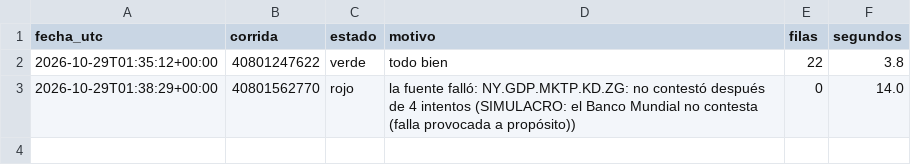
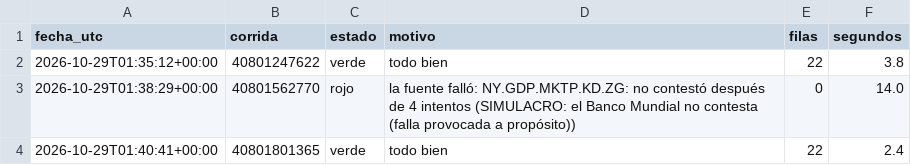
Before and after one commit to uide-programacion-inteligencia-mercados/observatorio-g03, a CSV file: logs/salud_g03.csv, drawn as a sheet; the diff names each change by its address in the sheet, - before the commit and + after, or states it on an @@ line.

Commit message:
Corrida 17 del 2026-10-29 (success)

```diff
--- a/logs/salud_g03.csv
+++ b/logs/salud_g03.csv
+row 4: 2026-10-29T01:40:41+00:00 | 40801801365 | verde | todo bien | 22 | 2.4
```
Also changed, not shown: 2 other files.
